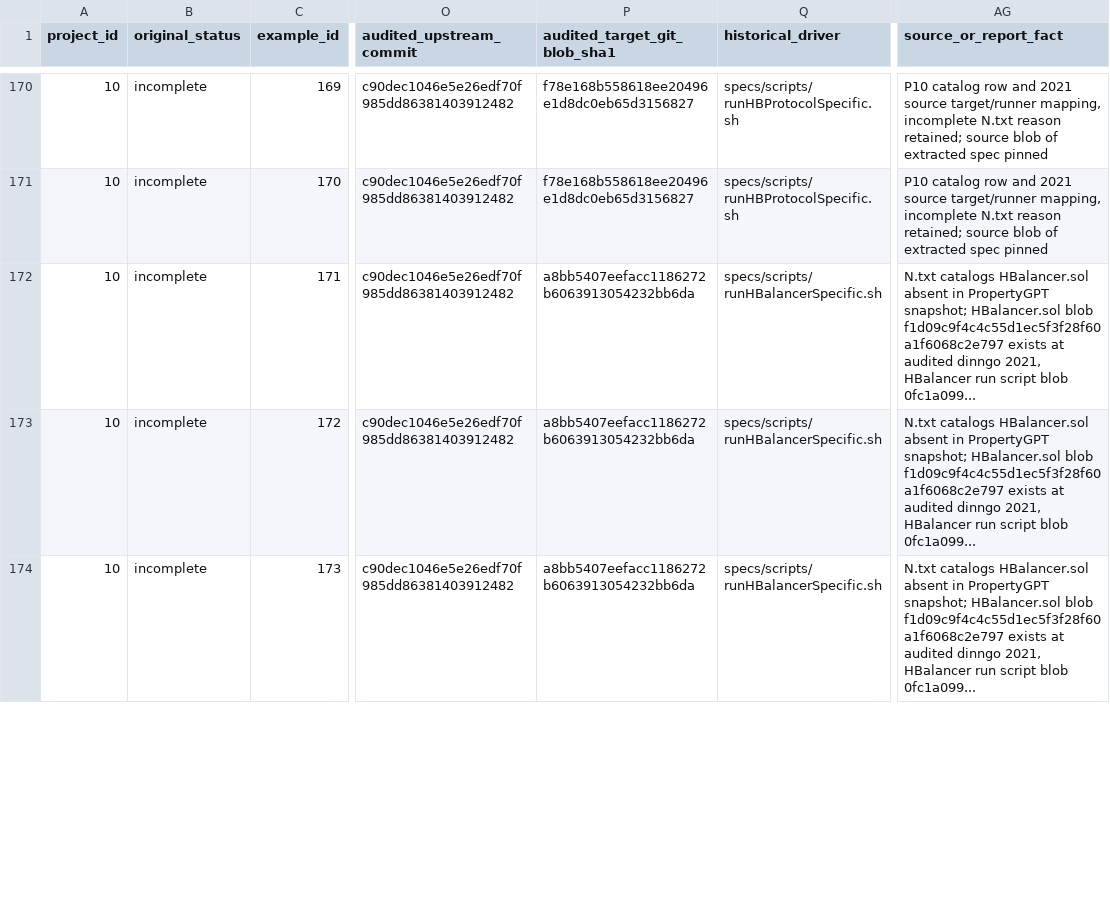
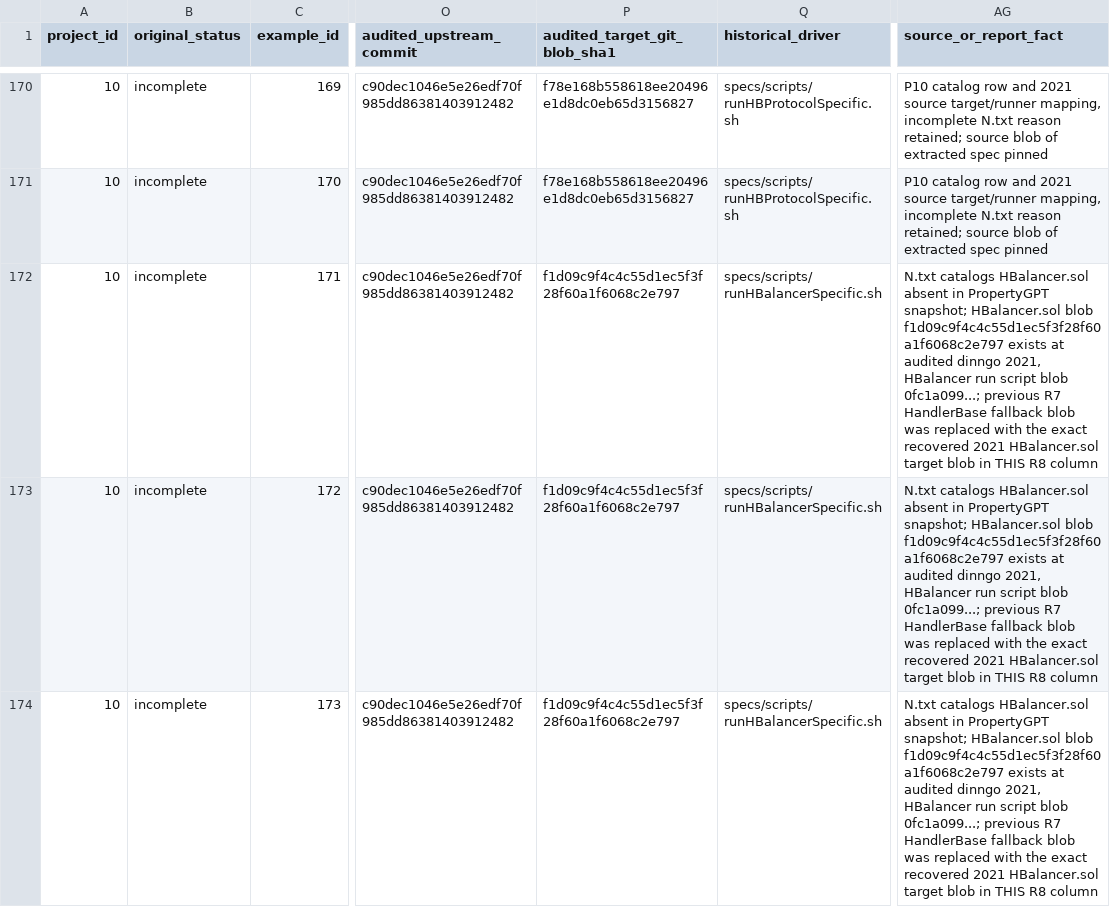
Before and after one commit to matheus-junio-da-silva/Web3Bugs, a CSV file: Web3Bugs-certora/docs/cvl2/research/AGENTE-01/ROUND8_MATRIX_266.csv, drawn as a sheet; only a part is shown, gaps mark what is left out; the diff covers the shown part only; the diff names each change by its address in the sheet, - before the commit and + after, or states it on an @@ line.

Commit message:
docs(cvl2): correct recovered 2021 HBalancer source SHA for 11 P10 rows

```diff
--- a/Web3Bugs-certora/docs/cvl2/research/AGENTE-01/ROUND8_MATRIX_266.csv
+++ b/Web3Bugs-certora/docs/cvl2/research/AGENTE-01/ROUND8_MATRIX_266.csv
-P172:P174 (audited_target_git_blob_sha1): a8bb5407eefacc1186272b6063913054232bb6da
+P172:P174 (audited_target_git_blob_sha1): f1d09c9f4c4c55d1ec5f3f28f60a1f6068c2e797
-AG172:AG174 (source_or_report_fact): …script blob 0fc1a099...
+AG172:AG174 (source_or_report_fact): …script blob 0fc1a099...; previous R7 HandlerBase fallback blob was replaced with the exact recovered 2021 HBalancer.sol target blob in THIS R8 column
```
Also changed, not shown: 16 edited cells elsewhere in this file.
